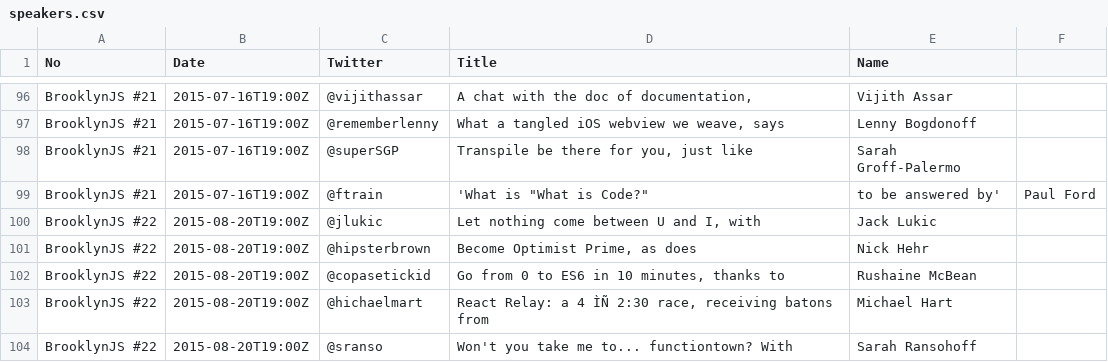
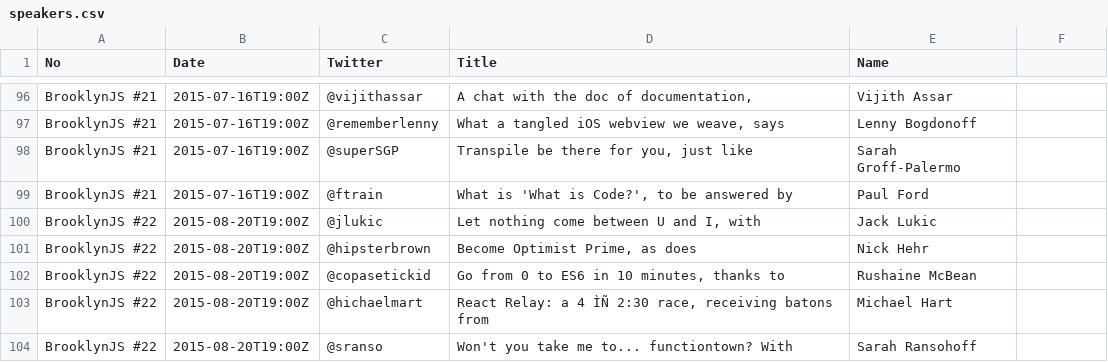
Before and after one commit to brooklynjs/brooklynjs.github.io, a CSV file: speakers.csv, drawn as a sheet; only a part is shown, gaps mark what is left out.

Commit message:
fix cvs issue

```diff
--- a/speakers.csv
+++ b/speakers.csv
@@ -98,3 +98,3 @@ BrooklynJS #21,2015-07-16T19:00Z,@rememberlenny,"What a tangled iOS webview we w
 BrooklynJS #21,2015-07-16T19:00Z,@superSGP,"Transpile be there for you, just like",Sarah Groff-Palermo
-BrooklynJS #21,2015-07-16T19:00Z,@ftrain,"'What is ""What is Code?""", to be answered by',Paul Ford
+BrooklynJS #21,2015-07-16T19:00Z,@ftrain,"What is 'What is Code?', to be answered by",Paul Ford
 BrooklynJS #22,2015-08-20T19:00Z,@jlukic,"Let nothing come between U and I, with",Jack Lukic
```
